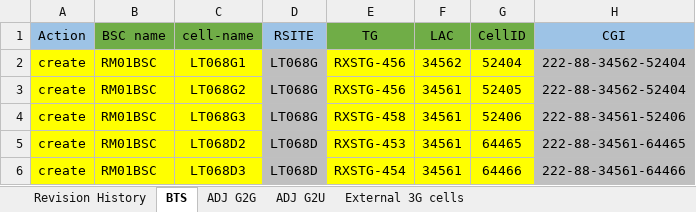
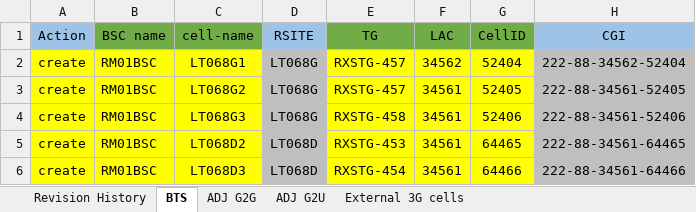
Before and after one commit to Matteadd/CheckCdr, an Excel workbook: CDR_CE_LT068_GSM_MODERNIZATION_ver1.xlsx, sheet BTS, drawn as a sheet; only a part is shown; values as stored, in another font and other column widths than the file's, no borders; the diff names each change by its address in the sheet, - before the commit and + after, or states it on an @@ line.

```diff
--- a/CDR_CE_LT068_GSM_MODERNIZATION_ver1.xlsx (sheet BTS)
+++ b/CDR_CE_LT068_GSM_MODERNIZATION_ver1.xlsx (sheet BTS)
-E2:E3 (TG): RXSTG-456
+E2:E3 (TG): RXSTG-457
-H3 (CGI): 222-88-34562-52404
+H3 (CGI): 222-88-34561-52405
```
Also changed, not shown: 21 other files.
